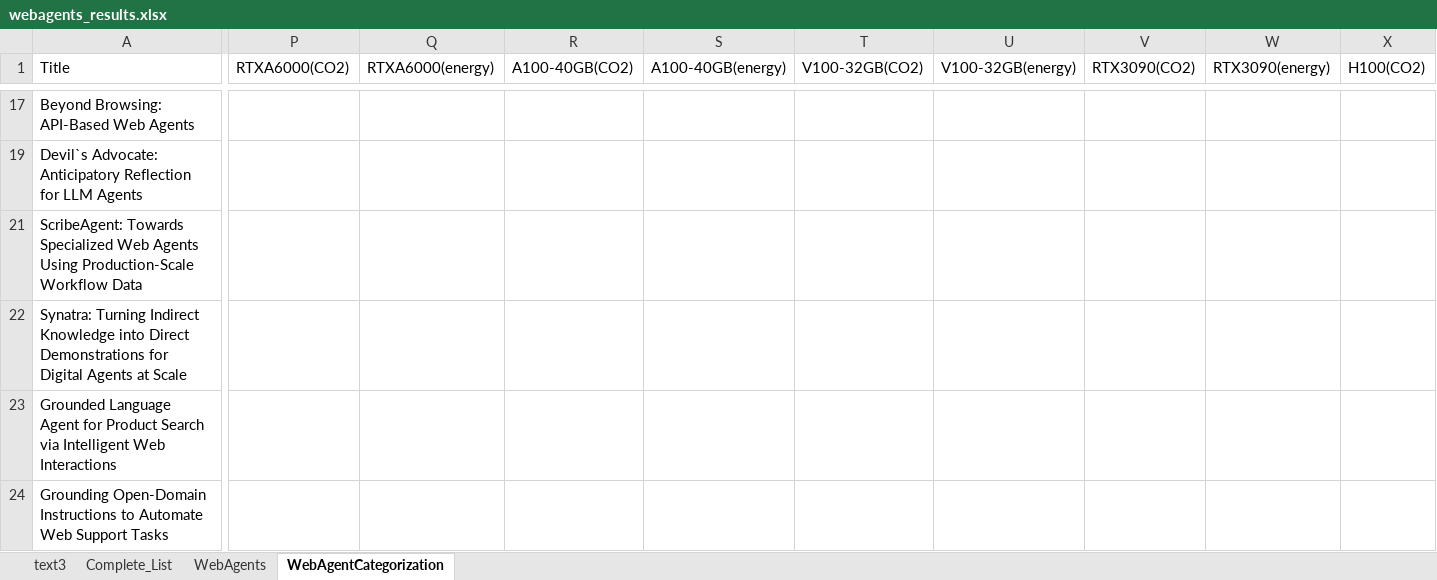
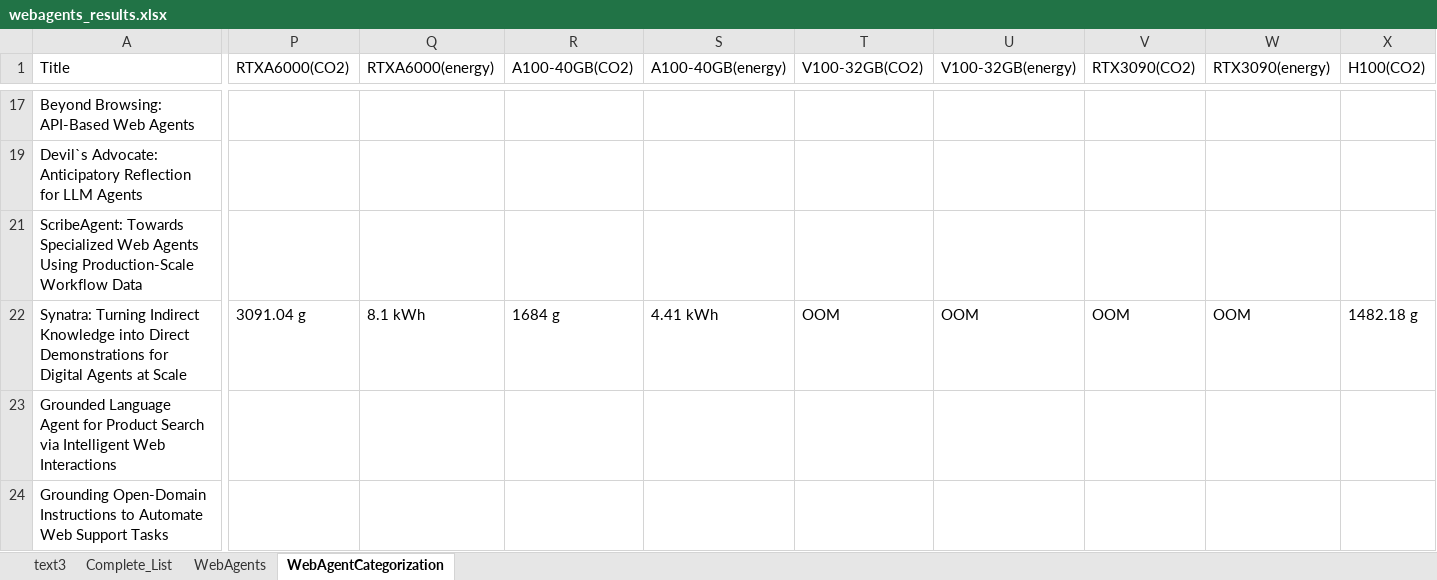
Before and after one commit to DFKIEI/WebAgentEnergy, an Excel workbook: webagents_results.xlsx, sheet WebAgentCategorization, drawn as a sheet; only a part is shown, gaps mark what is left out; values as stored, in another font and other column widths than the file's, no borders; table styles not drawn; the diff covers the shown part only; the diff names each change by its address in the sheet, - before the commit and + after, or states it on an @@ line.

Commit message:
updated results for synatra agent

```diff
--- a/webagents_results.xlsx (sheet WebAgentCategorization)
+++ b/webagents_results.xlsx (sheet WebAgentCategorization)
-P22 (RTXA6000(CO2)): (empty)
+P22 (RTXA6000(CO2)): 3091.04 g
-Q22 (RTXA6000(energy)): (empty)
+Q22 (RTXA6000(energy)): 8.1 kWh
-R22 (A100-40GB(CO2)): (empty)
+R22 (A100-40GB(CO2)): 1684 g
-S22 (A100-40GB(energy)): (empty)
+S22 (A100-40GB(energy)): 4.41 kWh
-T22 (V100-32GB(CO2)): (empty)
+T22 (V100-32GB(CO2)): OOM
-U22 (V100-32GB(energy)): (empty)
+U22 (V100-32GB(energy)): OOM
-V22 (RTX3090(CO2)): (empty)
+V22 (RTX3090(CO2)): OOM
-W22 (RTX3090(energy)): (empty)
+W22 (RTX3090(energy)): OOM
-X22 (H100(CO2)): (empty)
+X22 (H100(CO2)): 1482.18 g
```
Also changed, not shown: 5 edited cells elsewhere in this sheet.
